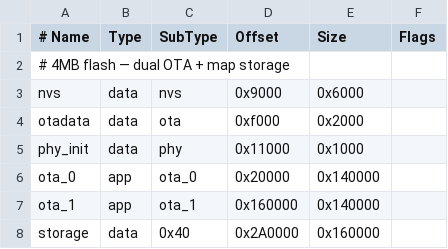
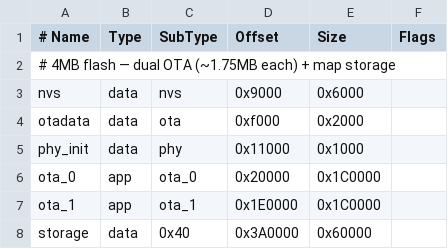
Before and after one commit to NicholasTracy/pixelmap, a CSV file: partitions.csv, drawn as a sheet.

```diff
--- a/partitions.csv
+++ b/partitions.csv
@@ -1,3 +1,3 @@
 # Name,   Type, SubType, Offset,  Size, Flags
-# 4MB flash — dual OTA + map storage
+# 4MB flash — dual OTA (~1.75MB each) + map storage
 nvs,      data, nvs,     0x9000,  0x6000,
@@ -5,4 +5,4 @@ otadata,  data, ota,     0xf000,  0x2000,
 phy_init, data, phy,     0x11000, 0x1000,
-ota_0,    app,  ota_0,   0x20000, 0x140000,
-ota_1,    app,  ota_1,   0x160000,0x140000,
-storage,  data, 0x40,    0x2A0000,0x160000,
+ota_0,    app,  ota_0,   0x20000, 0x1C0000,
+ota_1,    app,  ota_1,   0x1E0000,0x1C0000,
+storage,  data, 0x40,    0x3A0000,0x60000,
```
